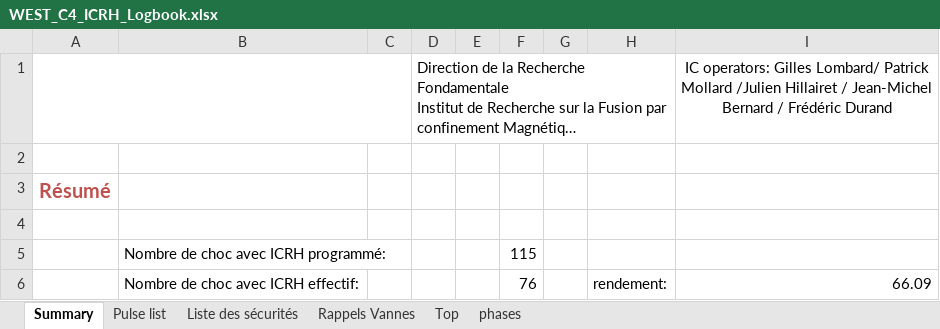
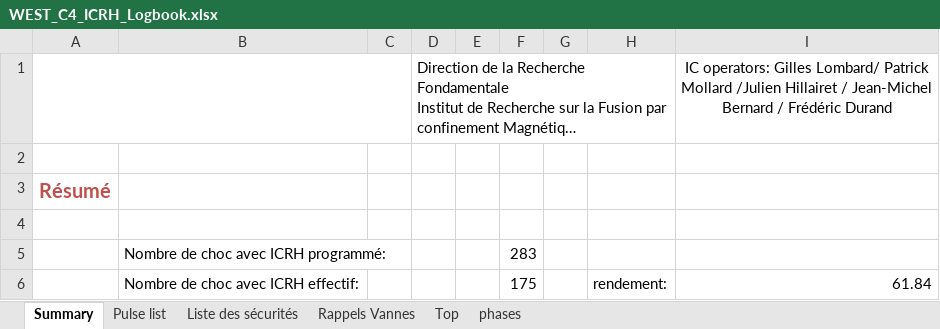
Before and after one commit to jhillairet/WEST_C4, an Excel workbook: WEST_C4_ICRH_Logbook.xlsx, sheet Summary, drawn as a sheet; long unchanged cells end in …; values as stored, in another font and other column widths than the file's, no borders; charts and pictures not drawn; the diff names each change by its address in the sheet, - before the commit and + after, or states it on an @@ line.

```diff
--- a/WEST_C4_ICRH_Logbook.xlsx (sheet Summary)
+++ b/WEST_C4_ICRH_Logbook.xlsx (sheet Summary)
-F5: 115
+F5: 283
-F6: 76
+F6: 175
-I6: 66.09
+I6: 61.84
```
Also changed, not shown: sheet Pulse list, sheet phases, sheet Rappels Vannes, formulas that keep their value, hidden cells, charts or pictures, 8 other files.
